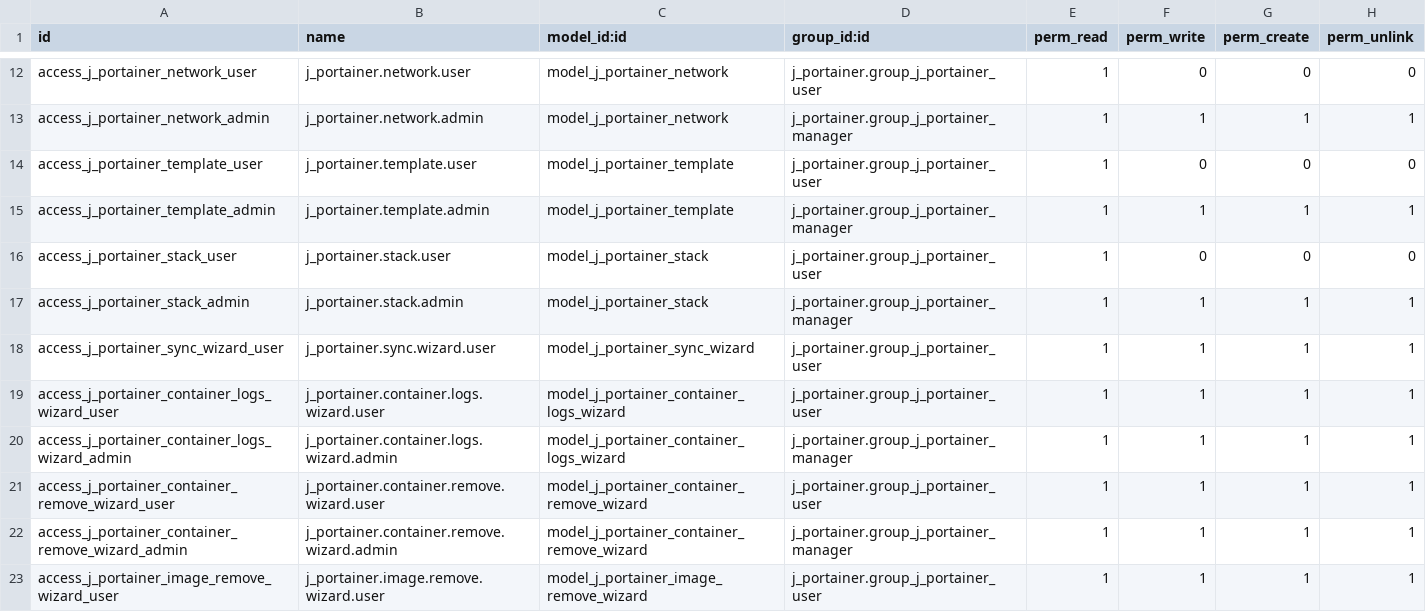
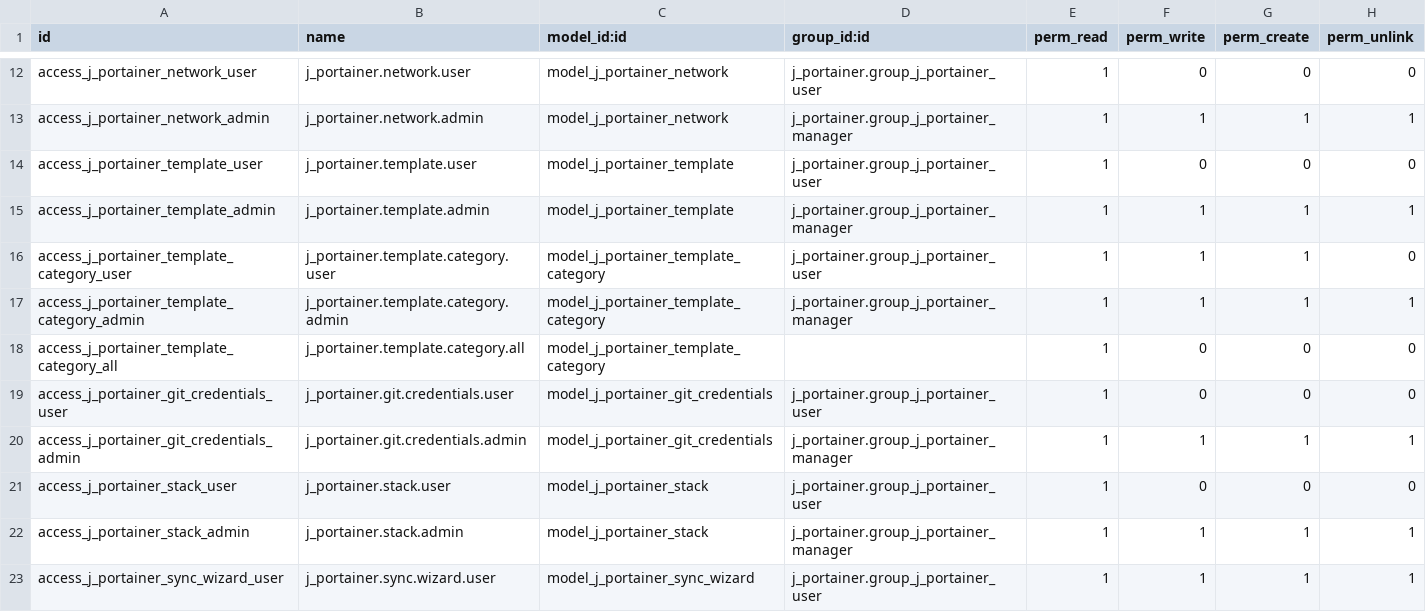
Before and after one commit to autocme/Dnsmain, a CSV file: j_portainer/security/ir.model.access.csv, drawn as a sheet; only a part is shown, gaps mark what is left out; the shorter side is filled out with more unchanged rows.

Commit message:
fix

```diff
--- a/j_portainer/security/ir.model.access.csv
+++ b/j_portainer/security/ir.model.access.csv
@@ -15,2 +15,7 @@ access_j_portainer_template_user,j_portainer.template.user,model_j_portainer_tem
 access_j_portainer_template_admin,j_portainer.template.admin,model_j_portainer_template,j_portainer.group_j_portainer_manager,1,1,1,1
+access_j_portainer_template_category_user,j_portainer.template.category.user,model_j_portainer_template_category,j_portainer.group_j_portainer_user,1,1,1,0
+access_j_portainer_template_category_admin,j_portainer.template.category.admin,model_j_portainer_template_category,j_portainer.group_j_portainer_manager,1,1,1,1
+access_j_portainer_template_category_all,j_portainer.template.category.all,model_j_portainer_template_category,,1,0,0,0
+access_j_portainer_git_credentials_user,j_portainer.git.credentials.user,model_j_portainer_git_credentials,j_portainer.group_j_portainer_user,1,0,0,0
+access_j_portainer_git_credentials_admin,j_portainer.git.credentials.admin,model_j_portainer_git_credentials,j_portainer.group_j_portainer_manager,1,1,1,1
 access_j_portainer_stack_user,j_portainer.stack.user,model_j_portainer_stack,j_portainer.group_j_portainer_user,1,0,0,0
```
